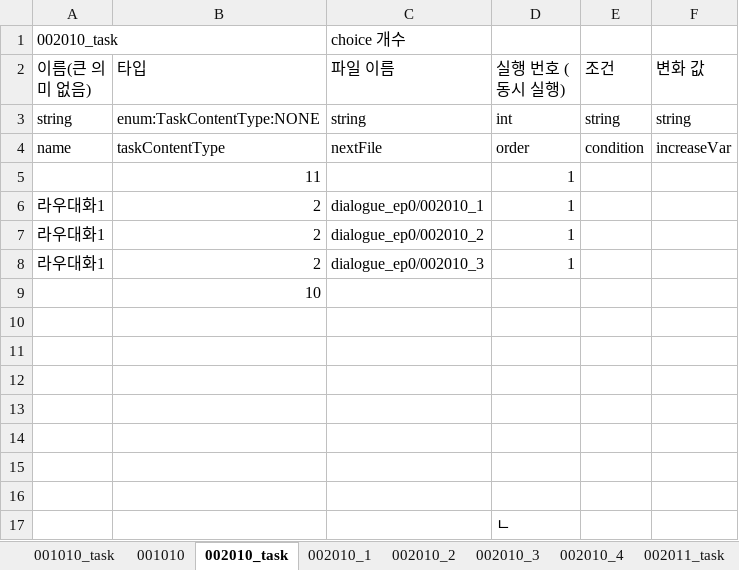
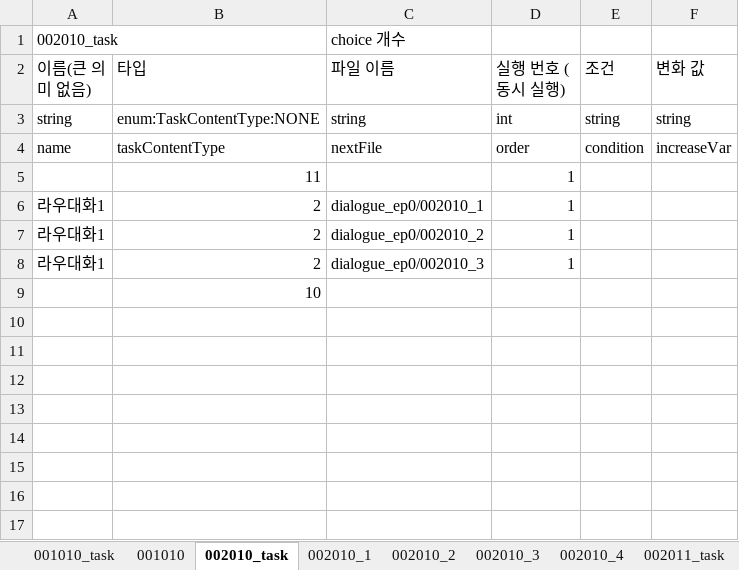
Before and after one commit to SunSet97/Slanted_Structure, an Excel workbook: Excel2Json/bin/ep00/ep00.xlsx, sheet 002010_task, drawn as a sheet; values as stored, in another font and other column widths than the file's, no borders; the diff names each change by its address in the sheet, - before the commit and + after, or states it on an @@ line.

```diff
--- a/Excel2Json/bin/ep00/ep00.xlsx (sheet 002010_task)
+++ b/Excel2Json/bin/ep00/ep00.xlsx (sheet 002010_task)
-row 10: (empty)
-row 11: (empty)
-row 12: (empty)
-row 13: (empty)
-row 14: (empty)
-row 15: (empty)
-row 16: (empty)
-row 17:  |  |  | ㄴ
```
Also changed, not shown: 18 other files.
